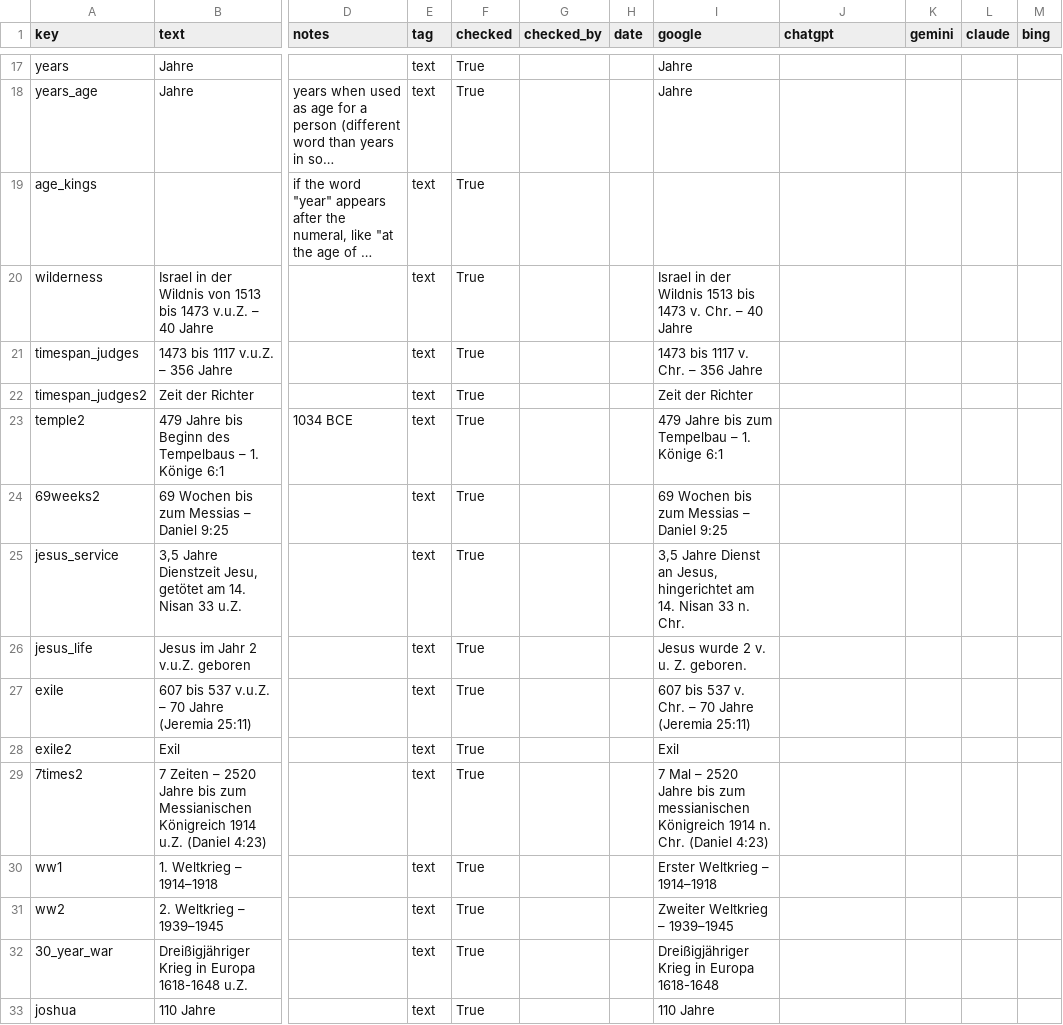
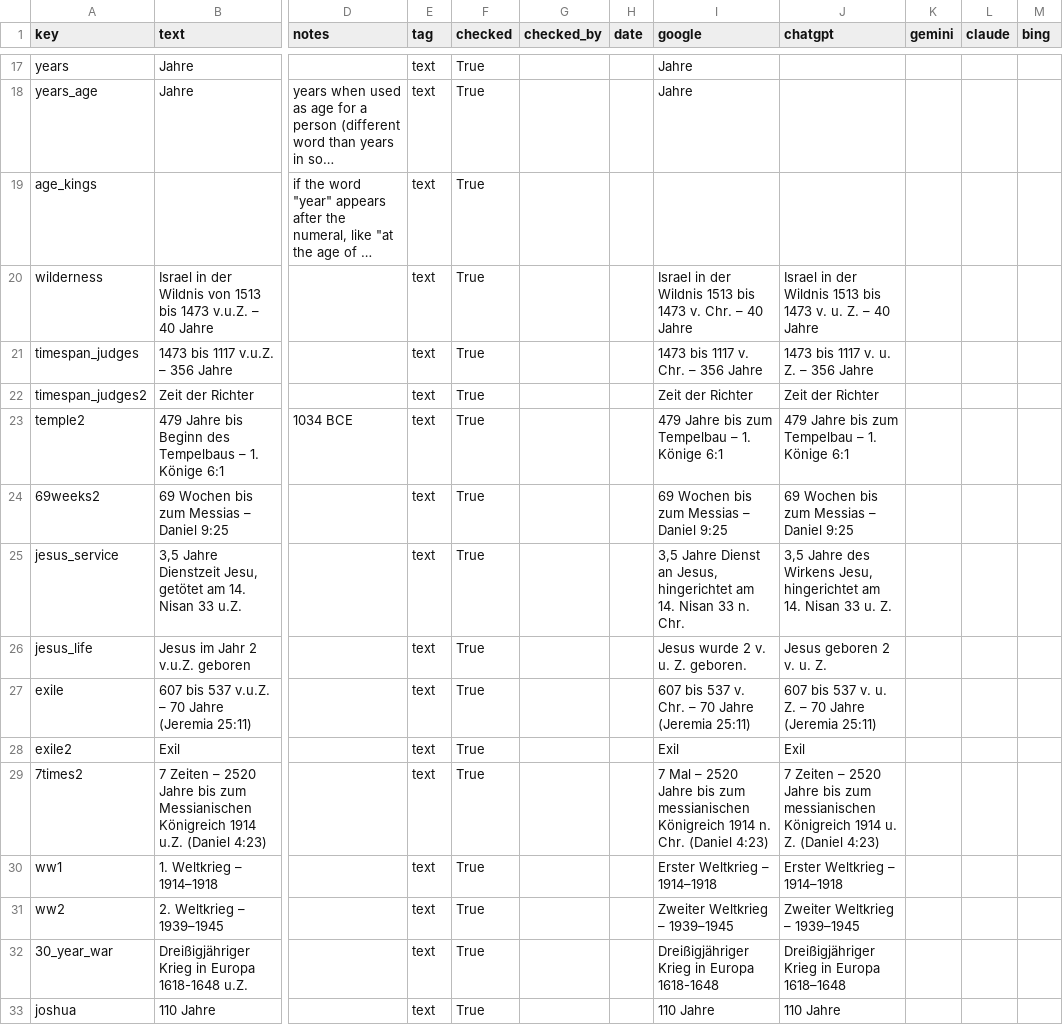
Before and after one commit to kreier/dictionary, a CSV file: data/dictionary_de.csv, drawn as a sheet; only a part is shown, gaps mark what is left out; long unchanged cells end in …; the diff covers the shown part only; the diff names each change by its address in the sheet, - before the commit and + after, or states it on an @@ line.

```diff
--- a/data/dictionary_de.csv
+++ b/data/dictionary_de.csv
-J20 (chatgpt): (empty)
+J20 (chatgpt): Israel in der Wildnis 1513 bis 1473 v. u. Z. – 40 Jahre
-J21 (chatgpt): (empty)
+J21 (chatgpt): 1473 bis 1117 v. u. Z. – 356 Jahre
-J22 (chatgpt): (empty)
+J22 (chatgpt): Zeit der Richter
-J23 (chatgpt): (empty)
+J23 (chatgpt): 479 Jahre bis zum Tempelbau – 1. Könige 6:1
-J24 (chatgpt): (empty)
+J24 (chatgpt): 69 Wochen bis zum Messias – Daniel 9:25
-J25 (chatgpt): (empty)
+J25 (chatgpt): 3,5 Jahre des Wirkens Jesu, hingerichtet am 14. Nisan 33 u. Z.
-J26 (chatgpt): (empty)
+J26 (chatgpt): Jesus geboren 2 v. u. Z.
-J27 (chatgpt): (empty)
+J27 (chatgpt): 607 bis 537 v. u. Z. – 70 Jahre (Jeremia 25:11)
-J28 (chatgpt): (empty)
+J28 (chatgpt): Exil
-J29 (chatgpt): (empty)
+J29 (chatgpt): 7 Zeiten – 2520 Jahre bis zum messianischen Königreich 1914 u. Z. (Daniel 4:23)
-J30 (chatgpt): (empty)
+J30 (chatgpt): Erster Weltkrieg – 1914–1918
-J31 (chatgpt): (empty)
+J31 (chatgpt): Zweiter Weltkrieg – 1939–1945
-J32 (chatgpt): (empty)
+J32 (chatgpt): Dreißigjähriger Krieg in Europa 1618–1648
-J33 (chatgpt): (empty)
+J33 (chatgpt): 110 Jahre
```
Also changed, not shown: 96 edited cells elsewhere in this file.
